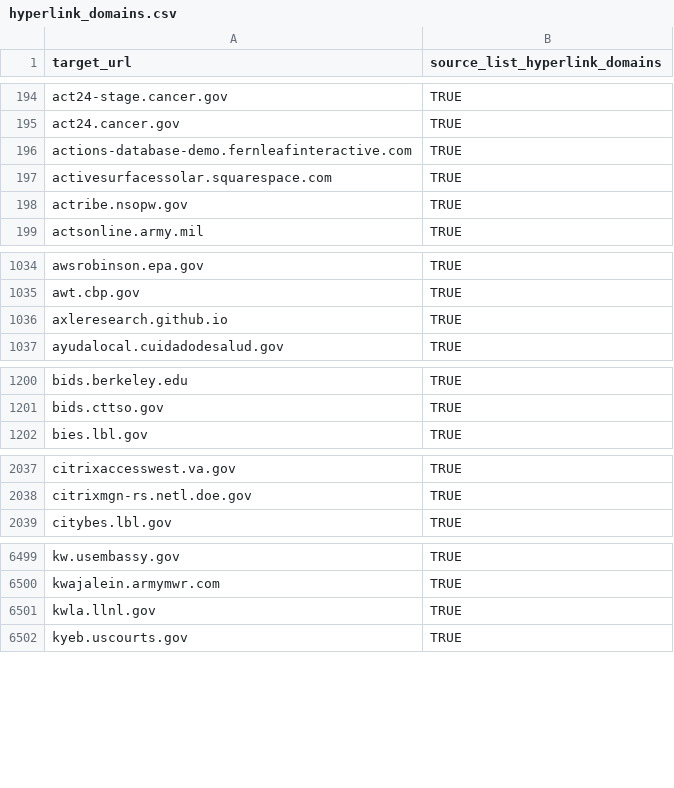
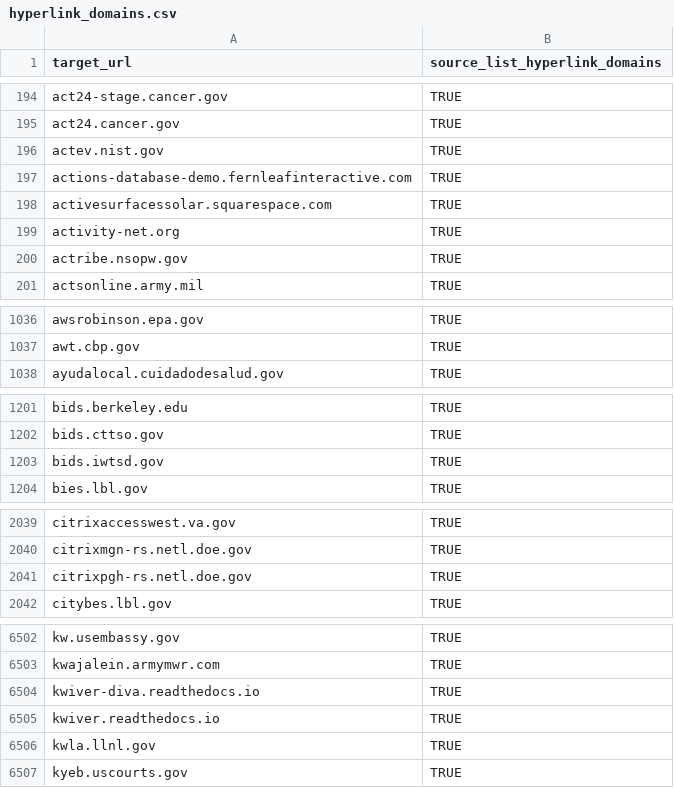
Before and after one commit to GSA/federal-website-index, a CSV file: data/formatted-source-lists/hyperlink_domains.csv, drawn as a sheet; only a part is shown, gaps mark what is left out; removed rows and columns are numbered as before the commit, all else as after; the diff covers the shown part only; the diff names each change by its address in the sheet, - before the commit and + after, or states it on an @@ line.

```diff
--- a/data/formatted-source-lists/hyperlink_domains.csv
+++ b/data/formatted-source-lists/hyperlink_domains.csv
+row 196: actev.nist.gov | TRUE
+row 199: activity-net.org | TRUE
-row 1036: axleresearch.github.io | TRUE
+row 1203: bids.iwtsd.gov | TRUE
+row 2041: citrixpgh-rs.netl.doe.gov | TRUE
+row 6504: kwiver-diva.readthedocs.io | TRUE
+row 6505: kwiver.readthedocs.io | TRUE
```
Also changed, not shown: 27 added rows and 21 removed rows elsewhere in this file, data/formatted-source-lists/dap_2.csv, data/formatted-source-lists/final_url_websites.csv, 15 other files.
